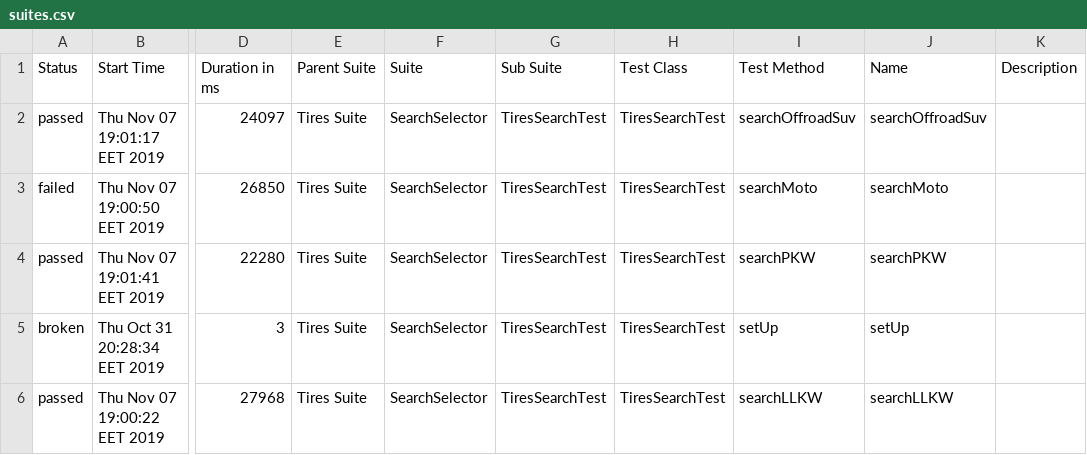
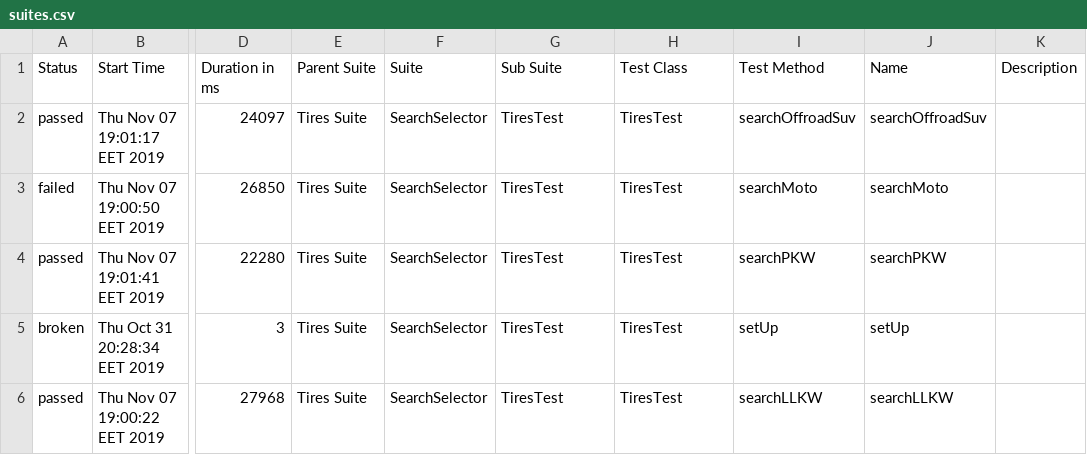
Before and after one commit to Romaha06/Tires, a CSV file: allure-report/data/suites.csv, drawn as a sheet; only a part is shown, gaps mark what is left out; the diff names each change by its address in the sheet, - before the commit and + after, or states it on an @@ line.

```diff
--- a/allure-report/data/suites.csv
+++ b/allure-report/data/suites.csv
-G2:G6 (Sub Suite): TiresSearchTest
+G2:G6 (Sub Suite): TiresTest
-H2:H6 (Test Class): TiresSearchTest
+H2:H6 (Test Class): TiresTest
```
Also changed, not shown: 2 other files.
